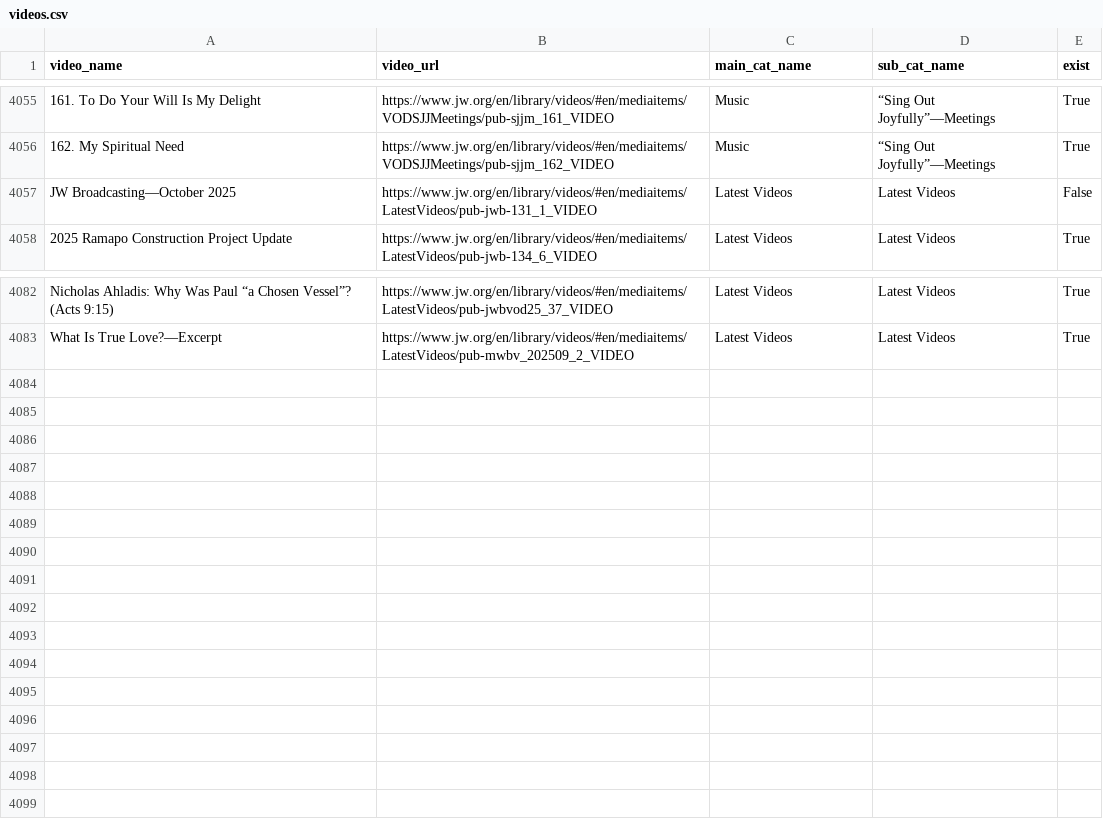
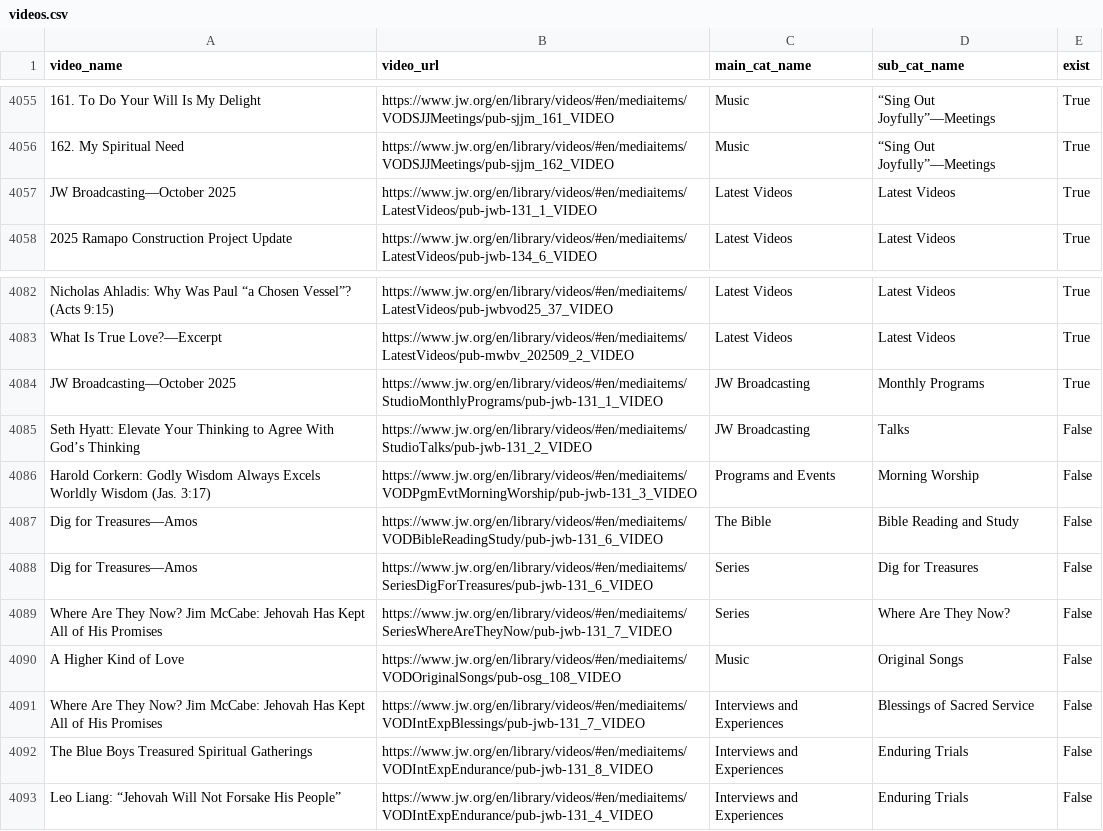
Before and after one commit to LukeRoberson/video, a CSV file: scripts/csv/videos.csv, drawn as a sheet; only a part is shown, gaps mark what is left out; the diff names each change by its address in the sheet, - before the commit and + after, or states it on an @@ line.

Commit message:
New videos added

```diff
--- a/scripts/csv/videos.csv
+++ b/scripts/csv/videos.csv
-E4057 (exist): False
+E4057 (exist): True
+row 4084: JW Broadcasting—October 2025 | https://www.jw.org/en/library/videos/#en/mediaitems/StudioMonthlyPrograms/pub-jwb-131_1_VIDEO | JW Broadcasting | Monthly Programs | True
+row 4085: Seth Hyatt: Elevate Your Thinking to Agree With God’s Thinking | https://www.jw.org/en/library/videos/#en/mediaitems/StudioTalks/pub-jwb-131_2_VIDEO | JW Broadcasting | Talks | False
+row 4086: Harold Corkern: Godly Wisdom Always Excels Worldly Wisdom (Jas. 3:17) | https://www.jw.org/en/library/videos/#en/mediaitems/VODPgmEvtMorningWorship/pub-jwb-131_3_VIDEO | Programs and Events | Morning Worship | False
+row 4087: Dig for Treasures—Amos | https://www.jw.org/en/library/videos/#en/mediaitems/VODBibleReadingStudy/pub-jwb-131_6_VIDEO | The Bible | Bible Reading and Study | False
+row 4088: Dig for Treasures—Amos | https://www.jw.org/en/library/videos/#en/mediaitems/SeriesDigForTreasures/pub-jwb-131_6_VIDEO | Series | Dig for Treasures | False
+row 4089: Where Are They Now? Jim McCabe: Jehovah Has Kept All of His Promises | https://www.jw.org/en/library/videos/#en/mediaitems/SeriesWhereAreTheyNow/pub-jwb-131_7_VIDEO | Series | Where Are They Now? | False
+row 4090: A Higher Kind of Love | https://www.jw.org/en/library/videos/#en/mediaitems/VODOriginalSongs/pub-osg_108_VIDEO | Music | Original Songs | False
+row 4091: Where Are They Now? Jim McCabe: Jehovah Has Kept All of His Promises | https://www.jw.org/en/library/videos/#en/mediaitems/VODIntExpBlessings/pub-jwb-131_7_VIDEO | Interviews and Experiences | Blessings of Sacred Service | False
+row 4092: The Blue Boys Treasured Spiritual Gatherings | https://www.jw.org/en/library/videos/#en/mediaitems/VODIntExpEndurance/pub-jwb-131_8_VIDEO | Interviews and Experiences | Enduring Trials | False
+row 4093: Leo Liang: “Jehovah Will Not Forsake His People” | https://www.jw.org/en/library/videos/#en/mediaitems/VODIntExpEndurance/pub-jwb-131_4_VIDEO | Interviews and Experiences | Enduring Trials | False
```
Also changed, not shown: scripts/csv/missing_videos.csv, 4 other files.
